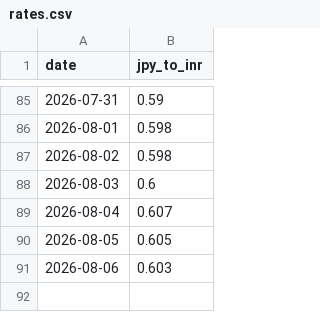
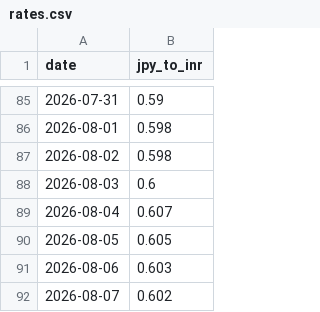
Before and after one commit to kat479/YenRupee, a CSV file: rates.csv, drawn as a sheet; only a part is shown, gaps mark what is left out.

```diff
--- a/rates.csv
+++ b/rates.csv
@@ -91 +91,2 @@ date,jpy_to_inr
 2026-08-06,0.603
+2026-08-07,0.602
```
